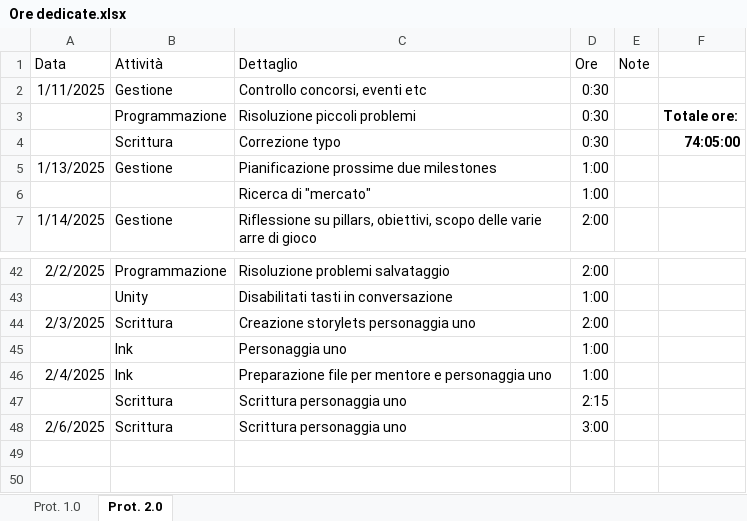
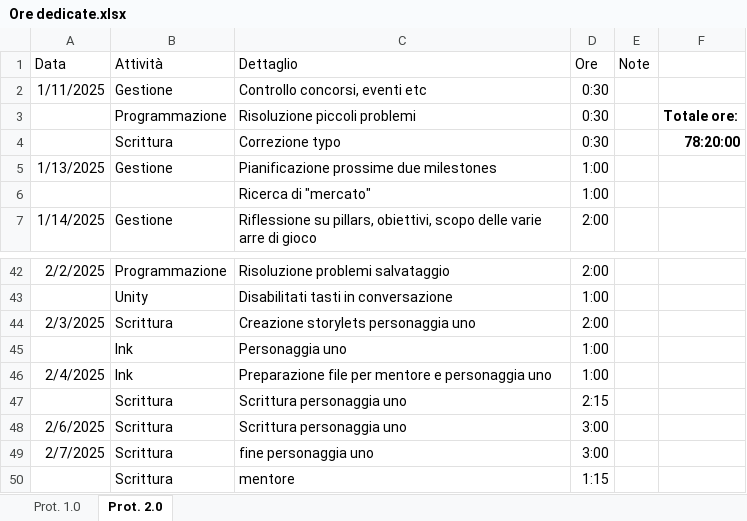
Before and after one commit to owof-games/Selania, an Excel workbook: Assets/Notes and Utilities/Ore dedicate.xlsx, sheet Prot. 2.0, drawn as a sheet; only a part is shown, gaps mark what is left out; values as stored, in another font and other column widths than the file's, no borders; the diff names each change by its address in the sheet, - before the commit and + after, or states it on an @@ line.

Commit message:
Gestione: aggiornamento ore

```diff
--- a/Assets/Notes and Utilities/Ore dedicate.xlsx (sheet Prot. 2.0)
+++ b/Assets/Notes and Utilities/Ore dedicate.xlsx (sheet Prot. 2.0)
-F4: 74:05:00
+F4: 78:20:00
+row 49: 2/7/2025 | Scrittura | fine personaggia uno | 3:00
+row 50:  | Scrittura | mentore | 1:15
```
